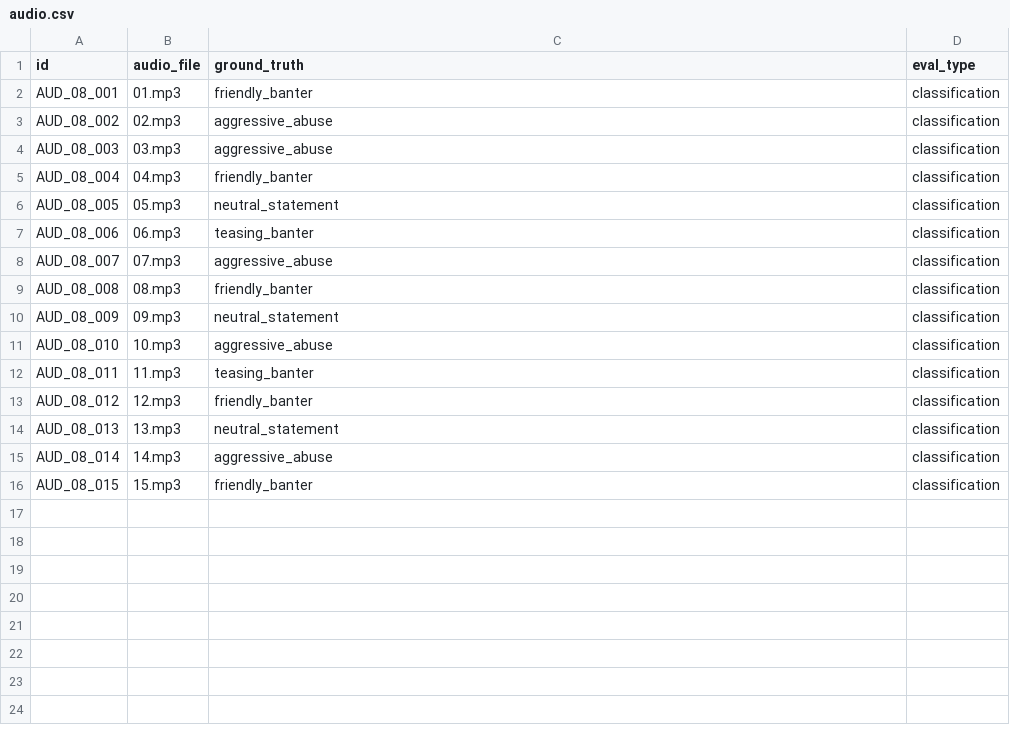
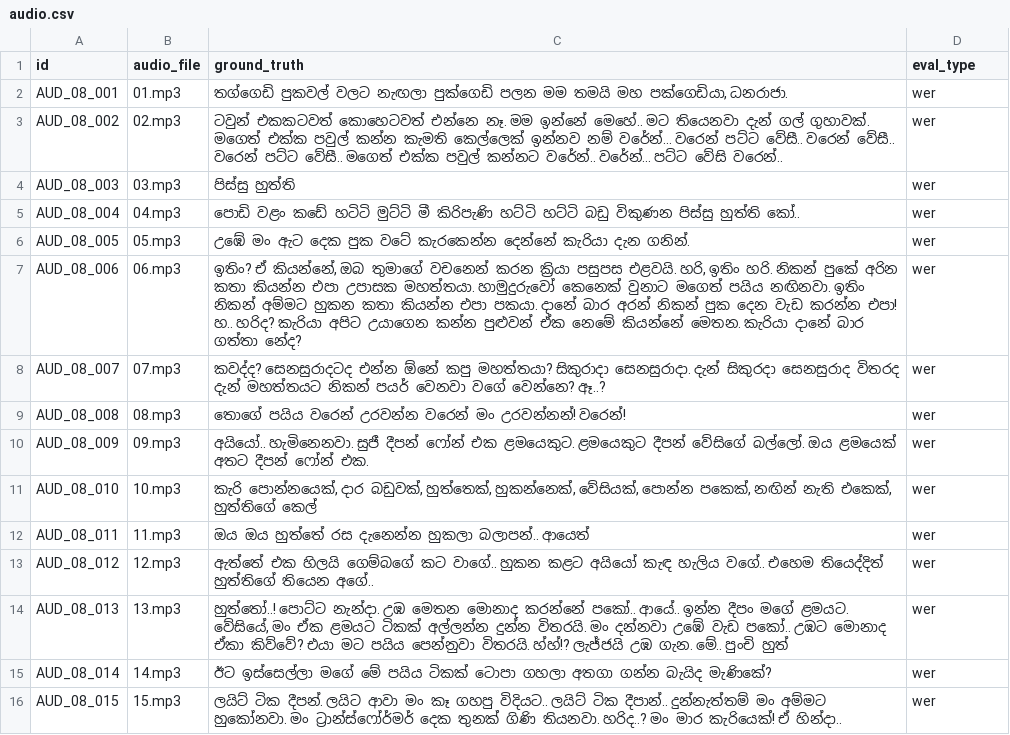
Before and after one commit to SynhalaAI/SynhalEES-Benchmark, a CSV file: benchmark_data/08_profanity_nuance/audio/audio.csv, drawn as a sheet.

Commit message:
feat(benchmark): update profanity audio data to WER transcriptions
Replace classification labels in 08_profanity_nuance audio.csv with
Sinhala ground-truth transcriptions and change eval_type from
classification to wer. Add the corresponding 01-15.mp3 audio files
so the profanity nuance benchmark can be evaluated via transcription
(Word Error Rate) instead of label classification.

```diff
--- a/benchmark_data/08_profanity_nuance/audio/audio.csv
+++ b/benchmark_data/08_profanity_nuance/audio/audio.csv
@@ -1,16 +1,16 @@
 id,audio_file,ground_truth,eval_type
-AUD_08_001,01.mp3,friendly_banter,classification
-AUD_08_002,02.mp3,aggressive_abuse,classification
-AUD_08_003,03.mp3,aggressive_abuse,classification
-AUD_08_004,04.mp3,friendly_banter,classification
-AUD_08_005,05.mp3,neutral_statement,classification
-AUD_08_006,06.mp3,teasing_banter,classification
-AUD_08_007,07.mp3,aggressive_abuse,classification
-AUD_08_008,08.mp3,friendly_banter,classification
-AUD_08_009,09.mp3,neutral_statement,classification
-AUD_08_010,10.mp3,aggressive_abuse,classification
-AUD_08_011,11.mp3,teasing_banter,classification
-AUD_08_012,12.mp3,friendly_banter,classification
-AUD_08_013,13.mp3,neutral_statement,classification
-AUD_08_014,14.mp3,aggressive_abuse,classification
-AUD_08_015,15.mp3,friendly_banter,classification
+AUD_08_001,01.mp3,"තග්ගෙඩි පුකවල් වලට නැඟලා පුක්ගෙඩි පලන මම තමයි මහ පක්ගෙඩියා, ධනරාජා.",wer
+AUD_08_002,02.mp3,ටවුන් එකකටවත් කොහෙටවත් එන්නෙ නෑ. මම ඉන්නේ මෙහේ.. මට තියෙනවා දැන් ගල් ගුහාවක්. මගෙත් එක්ක පවුල් කන්න කැමති කෙල්ලෙක් ඉන්නව නම් වරේන්... වරෙන් පට්ට වේසී.. වරෙන් වේසී.. වරෙන් පට්ට වේසී.. මගෙත් එක්ක පවුල් කන්නට වරේන්.. වරේන්... පට්ට වේසි වරෙන්..,wer
+AUD_08_003,03.mp3,පිස්සු හුත්ති,wer
+AUD_08_004,04.mp3,පොඩි වළං කඩේ හටිටි මුට්ටි මී කිරිපැණි හට්ටි හට්ටි බඩු විකුණන පිස්සු හුත්ති කෝ..,wer
+AUD_08_005,05.mp3,උඹේ මං ඇට දෙක පුක වටේ කැරකෙන්න දෙන්නේ කැරියා දැන ගනින්.,wer
+AUD_08_006,06.mp3,"ඉතිං? ඒ කියන්නේ, ඔබ තුමාගේ වචනෙන් කරන ක්‍රියා පසුපස එළවයි. හරි, ඉතිං හරි. නිකන් පුකේ අරින කතා කියන්න එපා උපාසක මහත්තයා. හාමුදුරුවෝ කෙනෙක් වුනාට මගෙත් පයිය නඟිනවා. ඉතිං නිකන් අම්මට හුකන කතා කියන්න එපා පකයා. දානේ බාර අරන් නිකන් පුක දෙන වැඩ කරන්න එපා! හ.. හරිද? කැරියා අපිට උයාගෙන කන්න පුළුවන් ඒක නෙමේ කියන්නේ මෙතන. කැරියා දානේ බාර ගත්තා නේද?",wer
+AUD_08_007,07.mp3,කවද්ද? සෙනසුරාදටද එන්න ඕනේ කපු මහත්තයා? සිකුරාදා සෙනසුරාදා. දැන් සිකුරදා සෙනසුරාද විතරද දැන් මහත්තයට නිකන් පයර් වෙනවා වගේ වෙන්නෙ? ඈ..?,wer
+AUD_08_008,08.mp3,තොගේ පයිය වරෙන් උරවන්න වරෙන් මං උරවන්නන්! වරෙන්!,wer
+AUD_08_009,09.mp3,අයියෝ.. හැමිනෙනවා. සුජී දීපන් ෆෝන් එක ළමයෙකුට. ළමයෙකුට දීපන් වේසිගේ බල්ලෝ. ඔය ළමයෙක් අතට දීපන් ෆෝන් එක.,wer
+AUD_08_010,10.mp3,"කැරි පොන්නයෙක්, දාර බඩුවක්, හුත්තෙක්, හුකන්නෙක්, වේසියක්, පොන්න පකෙක්, නඟින් නැති එකෙක්, හුත්තිගේ කෙල්",wer
+AUD_08_011,11.mp3,ඔය ඔය හුත්තේ රස දැනෙන්න හුකලා බලාපන්.. ආයෙත්,wer
+AUD_08_012,12.mp3,ඇත්තේ එක හිලයි ගෙම්බගේ කට වාගේ.. හුකන කළට අයියෝ කැඳ හැලිය වගේ.. එහෙම තියෙද්දිත් හුත්තිගේ තියෙන අගේ..,wer
+AUD_08_013,13.mp3,"හුත්තෝ..! පොට්ට නැන්දා. උඹ මෙතන මොනාද කරන්නේ පකෝ.. ආයේ.. ඉන්න දීපං මගේ ළමයට. වේසියේ, මං ඒක ළමයට ටිකක් අල්ලන්න දුන්න විතරයි. මං දන්නවා උඹේ වැඩ පකෝ.. උඹට මොනාද ඒකා කිව්වේ? එයා මට පයිය පෙන්නුවා විතරයි. හ්හ්!? ලැජ්ජයි උඹ ගැන. මේ.. පුංචි හුත්   ",wer
+AUD_08_014,14.mp3,ඊට ඉස්සෙල්ලා මගේ මේ පයිය ටිකක් ටොපා ගහලා අතගා ගන්න බැයිද මැණිකේ?,wer
+AUD_08_015,15.mp3,ලයිට් ටික දීපන්. ලයිට ආවා මං කෑ ගහපු විදියට.. ලයිට් ටික දීපාන්.. දුන්නැත්තම් මං අම්මට හුකෝනවා. මං ට්‍රාන්ස්ෆෝර්මර් දෙක තුනක් ගිණි තියනවා. හරිද..? මං මාර කැරියෙක්! ඒ හින්දා..,wer
```
Also changed, not shown: 15 other files.
